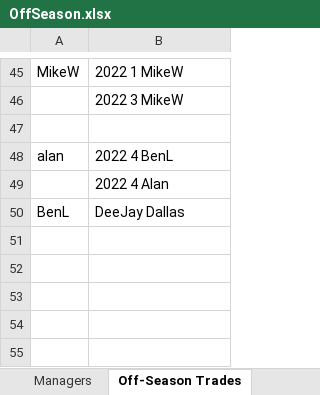
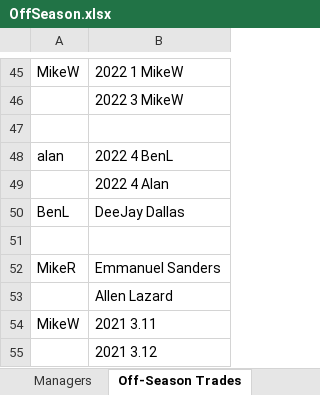
Before and after one commit to johnolson8734/Dynasty, an Excel workbook: OffSeason.xlsx, sheet Off-Season Trades, drawn as a sheet; only a part is shown, gaps mark what is left out; values as stored, in another font and other column widths than the file's, no borders; the diff names each change by its address in the sheet, - before the commit and + after, or states it on an @@ line.

Commit message:
Trade MikeR/W

```diff
--- a/OffSeason.xlsx (sheet Off-Season Trades)
+++ b/OffSeason.xlsx (sheet Off-Season Trades)
+row 51: (empty)
+row 52: MikeR | Emmanuel Sanders
+row 53:  | Allen Lazard
+row 54: MikeW | 2021 3.11
+row 55:  | 2021 3.12
```
Also changed, not shown: sheet Rosters, sheet Picks.
